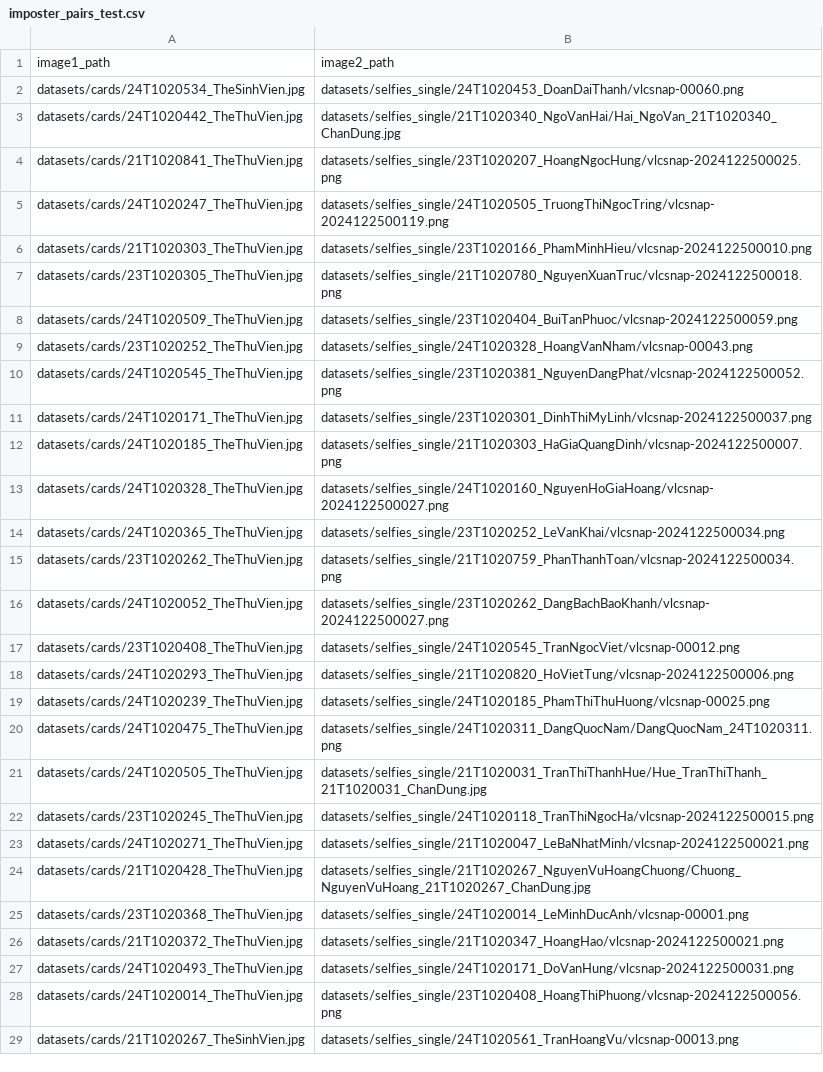
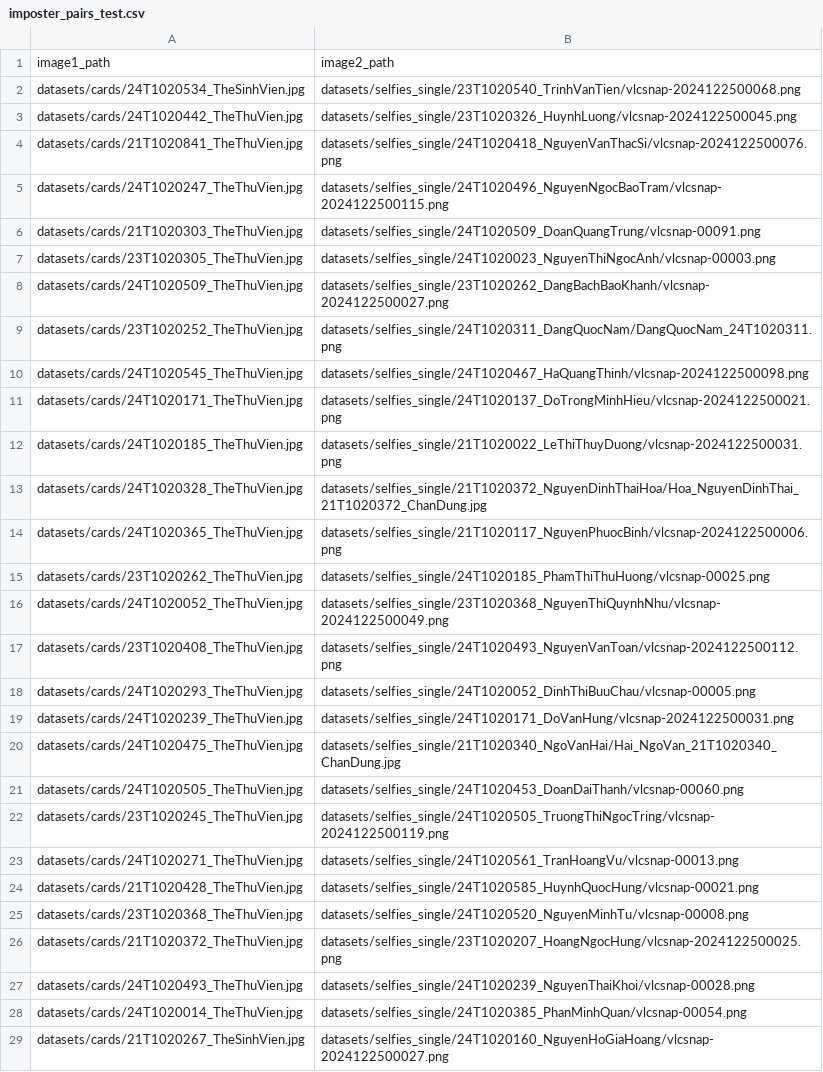
Before and after one commit to VHSkillPro/thesis, a CSV file: datasets/cards_selfies/imposter_pairs_test.csv, drawn as a sheet; only a part is shown; the diff covers the shown part only; the diff names each change by its address in the sheet, - before the commit and + after, or states it on an @@ line.

```diff
--- a/datasets/cards_selfies/imposter_pairs_test.csv
+++ b/datasets/cards_selfies/imposter_pairs_test.csv
-B2: datasets/selfies_single/24T1020453_DoanDaiThanh/vlcsnap-00060.png
+B2: datasets/selfies_single/23T1020540_TrinhVanTien/vlcsnap-2024122500068.png
-B3: datasets/selfies_single/21T1020340_NgoVanHai/Hai_NgoVan_21T1020340_ChanDung.jpg
+B3: datasets/selfies_single/23T1020326_HuynhLuong/vlcsnap-2024122500045.png
-B4: datasets/selfies_single/23T1020207_HoangNgocHung/vlcsnap-2024122500025.png
+B4: datasets/selfies_single/24T1020418_NguyenVanThacSi/vlcsnap-2024122500076.png
-B5: datasets/selfies_single/24T1020505_TruongThiNgocTring/vlcsnap-2024122500119.png
+B5: datasets/selfies_single/24T1020496_NguyenNgocBaoTram/vlcsnap-2024122500115.png
-B6: datasets/selfies_single/23T1020166_PhamMinhHieu/vlcsnap-2024122500010.png
+B6: datasets/selfies_single/24T1020509_DoanQuangTrung/vlcsnap-00091.png
-B7: datasets/selfies_single/21T1020780_NguyenXuanTruc/vlcsnap-2024122500018.png
+B7: datasets/selfies_single/24T1020023_NguyenThiNgocAnh/vlcsnap-00003.png
-B8: datasets/selfies_single/23T1020404_BuiTanPhuoc/vlcsnap-2024122500059.png
+B8: datasets/selfies_single/23T1020262_DangBachBaoKhanh/vlcsnap-2024122500027.png
-B9: datasets/selfies_single/24T1020328_HoangVanNham/vlcsnap-00043.png
+B9: datasets/selfies_single/24T1020311_DangQuocNam/DangQuocNam_24T1020311.png
-B10: datasets/selfies_single/23T1020381_NguyenDangPhat/vlcsnap-2024122500052.png
+B10: datasets/selfies_single/24T1020467_HaQuangThinh/vlcsnap-2024122500098.png
-B11: datasets/selfies_single/23T1020301_DinhThiMyLinh/vlcsnap-2024122500037.png
+B11: datasets/selfies_single/24T1020137_DoTrongMinhHieu/vlcsnap-2024122500021.png
-B12: datasets/selfies_single/21T1020303_HaGiaQuangDinh/vlcsnap-2024122500007.png
+B12: datasets/selfies_single/21T1020022_LeThiThuyDuong/vlcsnap-2024122500031.png
-B13: datasets/selfies_single/24T1020160_NguyenHoGiaHoang/vlcsnap-2024122500027.png
+B13: datasets/selfies_single/21T1020372_NguyenDinhThaiHoa/Hoa_NguyenDinhThai_21T1020372_ChanDung.jpg
-B14: datasets/selfies_single/23T1020252_LeVanKhai/vlcsnap-2024122500034.png
+B14: datasets/selfies_single/21T1020117_NguyenPhuocBinh/vlcsnap-2024122500006.png
-B15: datasets/selfies_single/21T1020759_PhanThanhToan/vlcsnap-2024122500034.png
+B15: datasets/selfies_single/24T1020185_PhamThiThuHuong/vlcsnap-00025.png
-B16: datasets/selfies_single/23T1020262_DangBachBaoKhanh/vlcsnap-2024122500027.png
+B16: datasets/selfies_single/23T1020368_NguyenThiQuynhNhu/vlcsnap-2024122500049.png
-B17: datasets/selfies_single/24T1020545_TranNgocViet/vlcsnap-00012.png
+B17: datasets/selfies_single/24T1020493_NguyenVanToan/vlcsnap-2024122500112.png
-B18: datasets/selfies_single/21T1020820_HoVietTung/vlcsnap-2024122500006.png
+B18: datasets/selfies_single/24T1020052_DinhThiBuuChau/vlcsnap-00005.png
-B19: datasets/selfies_single/24T1020185_PhamThiThuHuong/vlcsnap-00025.png
+B19: datasets/selfies_single/24T1020171_DoVanHung/vlcsnap-2024122500031.png
-B20: datasets/selfies_single/24T1020311_DangQuocNam/DangQuocNam_24T1020311.png
+B20: datasets/selfies_single/21T1020340_NgoVanHai/Hai_NgoVan_21T1020340_ChanDung.jpg
-B21: datasets/selfies_single/21T1020031_TranThiThanhHue/Hue_TranThiThanh_21T1020031_ChanDung.jpg
+B21: datasets/selfies_single/24T1020453_DoanDaiThanh/vlcsnap-00060.png
-B22: datasets/selfies_single/24T1020118_TranThiNgocHa/vlcsnap-2024122500015.png
+B22: datasets/selfies_single/24T1020505_TruongThiNgocTring/vlcsnap-2024122500119.png
-B23: datasets/selfies_single/21T1020047_LeBaNhatMinh/vlcsnap-2024122500021.png
+B23: datasets/selfies_single/24T1020561_TranHoangVu/vlcsnap-00013.png
-B24: datasets/selfies_single/21T1020267_NguyenVuHoangChuong/Chuong_NguyenVuHoang_21T1020267_ChanDung.jpg
+B24: datasets/selfies_single/24T1020585_HuynhQuocHung/vlcsnap-00021.png
-B25: datasets/selfies_single/24T1020014_LeMinhDucAnh/vlcsnap-00001.png
+B25: datasets/selfies_single/24T1020520_NguyenMinhTu/vlcsnap-00008.png
-B26: datasets/selfies_single/21T1020347_HoangHao/vlcsnap-2024122500021.png
+B26: datasets/selfies_single/23T1020207_HoangNgocHung/vlcsnap-2024122500025.png
-B27: datasets/selfies_single/24T1020171_DoVanHung/vlcsnap-2024122500031.png
+B27: datasets/selfies_single/24T1020239_NguyenThaiKhoi/vlcsnap-00028.png
-B28: datasets/selfies_single/23T1020408_HoangThiPhuong/vlcsnap-2024122500056.png
+B28: datasets/selfies_single/24T1020385_PhanMinhQuan/vlcsnap-00054.png
-B29: datasets/selfies_single/24T1020561_TranHoangVu/vlcsnap-00013.png
+B29: datasets/selfies_single/24T1020160_NguyenHoGiaHoang/vlcsnap-2024122500027.png
```
Also changed, not shown: 9 edited cells elsewhere in this file, datasets/cards_selfies/imposter_pairs_train.csv, 26 other files.
